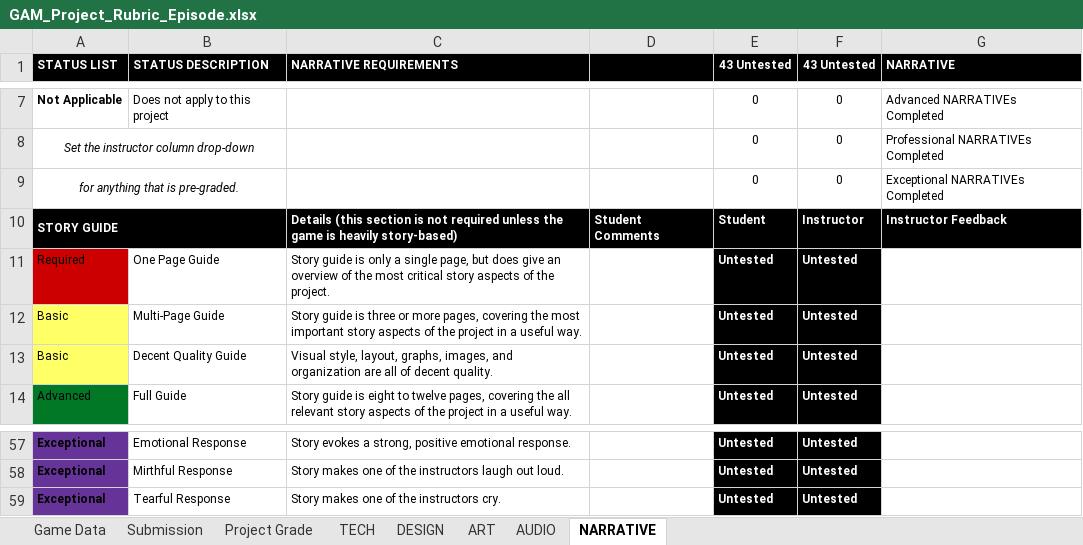
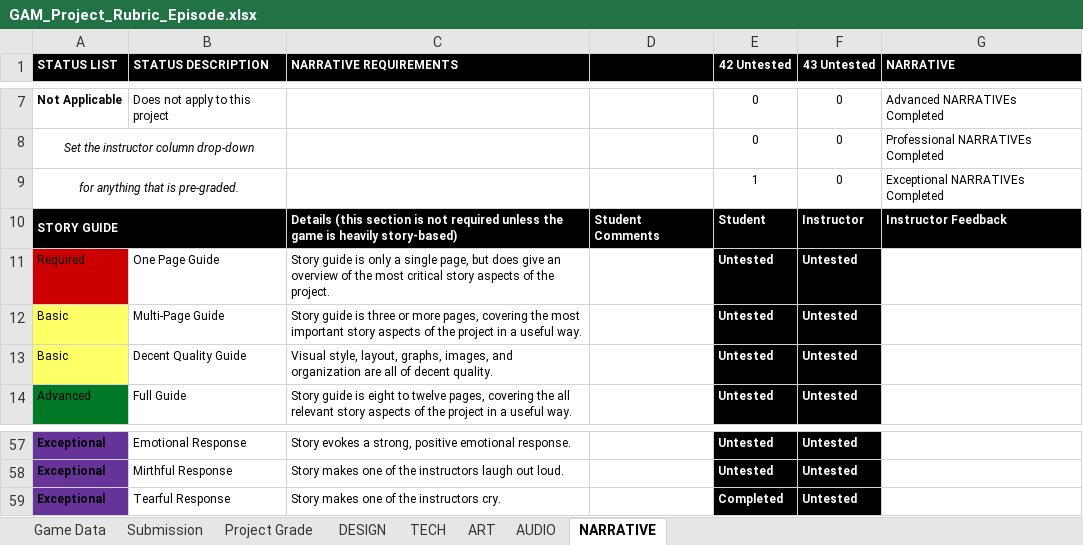
Before and after one commit to ThePaperMill/PaperCut, an Excel workbook: GameDocuments/GAM_Project_Rubric_Episode.xlsx, sheet NARRATIVE, drawn as a sheet; only a part is shown, gaps mark what is left out; values as stored, in another font and other column widths than the file's, no borders; conditional formats not drawn; the diff names each change by its address in the sheet, - before the commit and + after, or states it on an @@ line.

```diff
--- a/GameDocuments/GAM_Project_Rubric_Episode.xlsx (sheet NARRATIVE)
+++ b/GameDocuments/GAM_Project_Rubric_Episode.xlsx (sheet NARRATIVE)
@@ sheet tab order changed: Game Data | Submission | Project Grade | DESIGN | TECH | ART | AUDIO | NARRATIVE @@
-E1: 43 Untested
+E1: 42 Untested
-E9 (42 Untested): 0
+E9 (42 Untested): 1
-E59 (42 Untested): Untested
+E59 (42 Untested): Completed
```
Also changed, not shown: sheet TECH, sheet Project Grade, sheet Game Data, sheet ART, sheet DESIGN, 11 other files.
